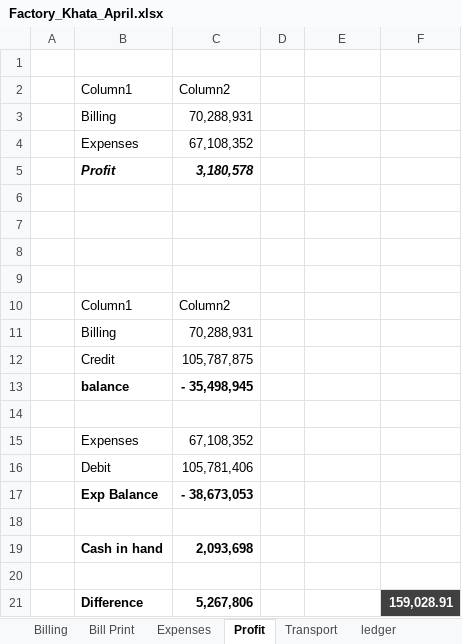
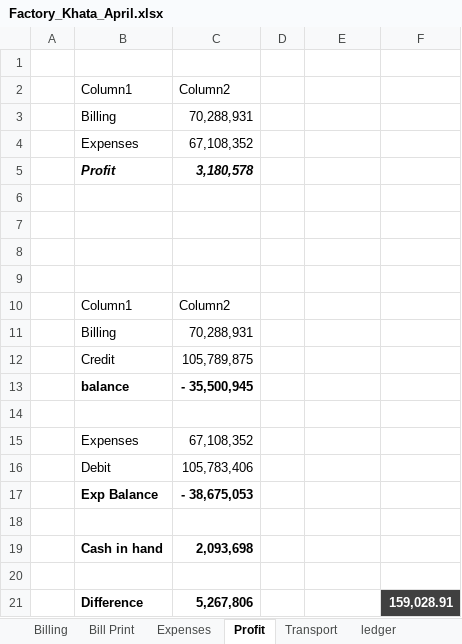
Before and after one commit to omerrazzaq4/Alhamd_April, an Excel workbook: Factory_Khata_April.xlsx, sheet Profit, drawn as a sheet; values as stored, in another font and other column widths than the file's, no borders; table styles not drawn; the diff names each change by its address in the sheet, - before the commit and + after, or states it on an @@ line.

```diff
--- a/Factory_Khata_April.xlsx (sheet Profit)
+++ b/Factory_Khata_April.xlsx (sheet Profit)
-C12: 105,787,875
+C12: 105,789,875
-C13: - 35,498,945
+C13: - 35,500,945
-C16: 105,781,406
+C16: 105,783,406
-C17: - 38,673,053
+C17: - 38,675,053
```
Also changed, not shown: sheet Cashbook.
